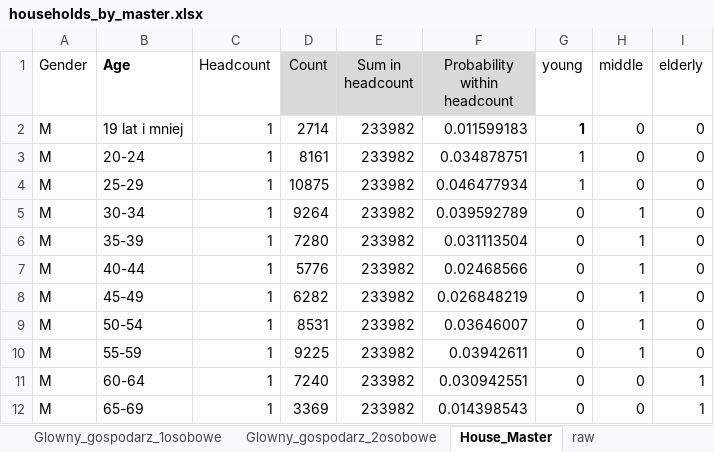
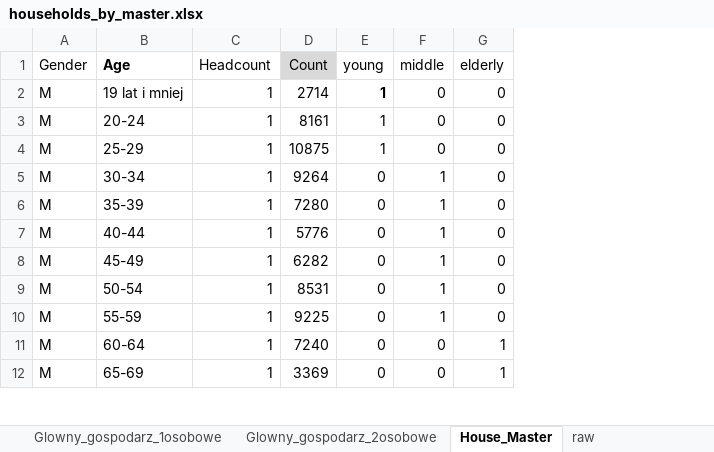
Before and after one commit to Sinusxdx/modelling-ncov2019, an Excel workbook: data/processed/poland/D/households_by_master.xlsx, sheet House_Master, drawn as a sheet; only a part is shown; values as stored, in another font and other column widths than the file's, no borders; the diff names each change by its address in the sheet, - before the commit and + after, or states it on an @@ line.

Commit message:
Additional vectors (employment, transportation) with relatively reasonable data. Household master selection based on age generations.

```diff
--- a/data/processed/poland/D/households_by_master.xlsx (sheet House_Master)
+++ b/data/processed/poland/D/households_by_master.xlsx (sheet House_Master)
-column E (Sum in headcount), rows 2-12: all 233982
-column F (Probability within headcount), rows 2-12: 0.011599183 | 0.034878751 | 0.046477934 | 0.039592789 | 0.031113504 | 0.02468566 | 0.026848219 | 0.03646007 | 0.03942611 | 0.030942551 | 0.014398543
```
Also changed, not shown: other sheet tabs, charts or pictures, 7 other files.
